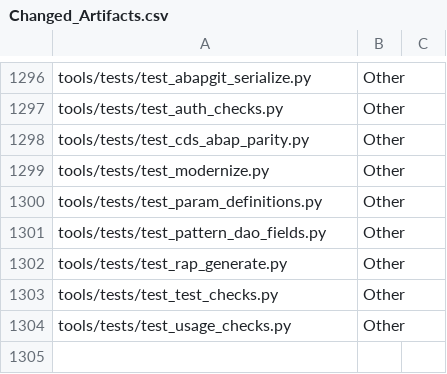
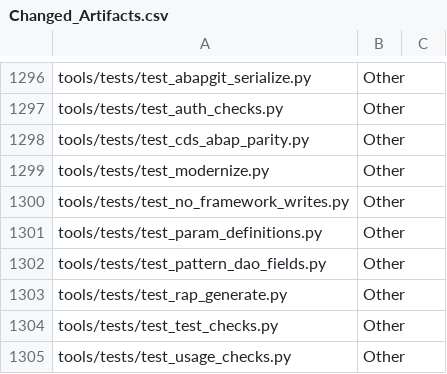
Before and after one commit to jaideep247/bai, a CSV file: ops-suite/docs/Changed_Artifacts.csv, drawn as a sheet; only a part is shown, gaps mark what is left out; the diff names each change by its address in the sheet, - before the commit and + after, or states it on an @@ line.

```diff
--- a/ops-suite/docs/Changed_Artifacts.csv
+++ b/ops-suite/docs/Changed_Artifacts.csv
+row 1300: tools/tests/test_no_framework_writes.py | Other
```
Also changed, not shown: 4 other files.
